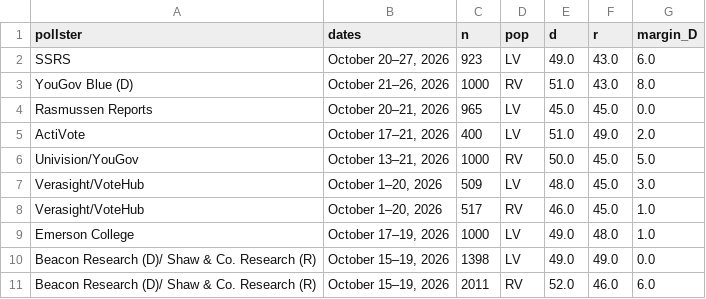
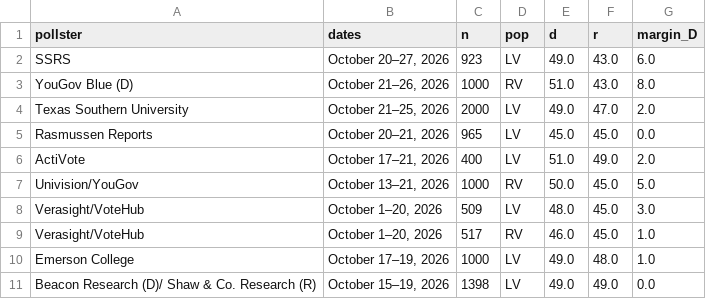
Before and after one commit to sujaynadkarni/texas-senate-forecast-2026, a CSV file: data/polls_senate.csv, drawn as a sheet; only a part is shown; the shorter side is filled out with more unchanged rows; the diff names each change by its address in the sheet, - before the commit and + after, or states it on an @@ line.

```diff
--- a/data/polls_senate.csv
+++ b/data/polls_senate.csv
+row 4: Texas Southern University | October 21–25, 2026 | 2000 | LV | 49.0 | 47.0 | 2.0
```
Also changed, not shown: data/polls_governor.csv, 14 other files.
